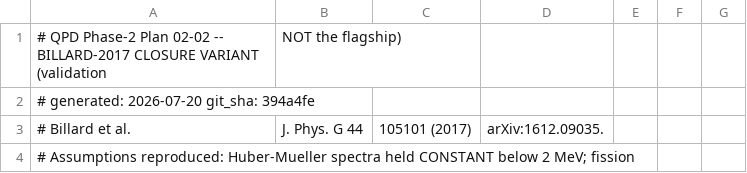
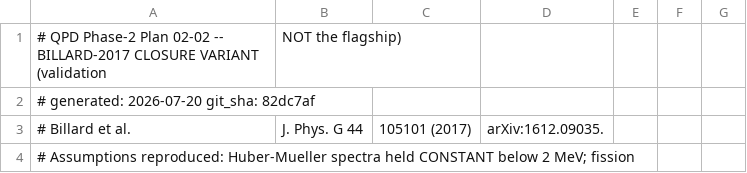
Before and after one commit to WashU-Astroparticle-Lab/qpd_potential, a CSV file: data/flux/reactor_flux_billard_variant.csv, drawn as a sheet; only a part is shown.

```diff
--- a/data/flux/reactor_flux_billard_variant.csv
+++ b/data/flux/reactor_flux_billard_variant.csv
@@ -1,3 +1,3 @@
 # QPD Phase-2 Plan 02-02 -- BILLARD-2017 CLOSURE VARIANT (validation, NOT the flagship)
-# generated: 2026-07-20   git_sha: 394a4fe
+# generated: 2026-07-20   git_sha: 82dc7af
 # Billard et al., J. Phys. G 44, 105101 (2017), arXiv:1612.09035.
```
Also changed, not shown: data/flux/reactor_flux_v1.0.csv, 3 other files.
